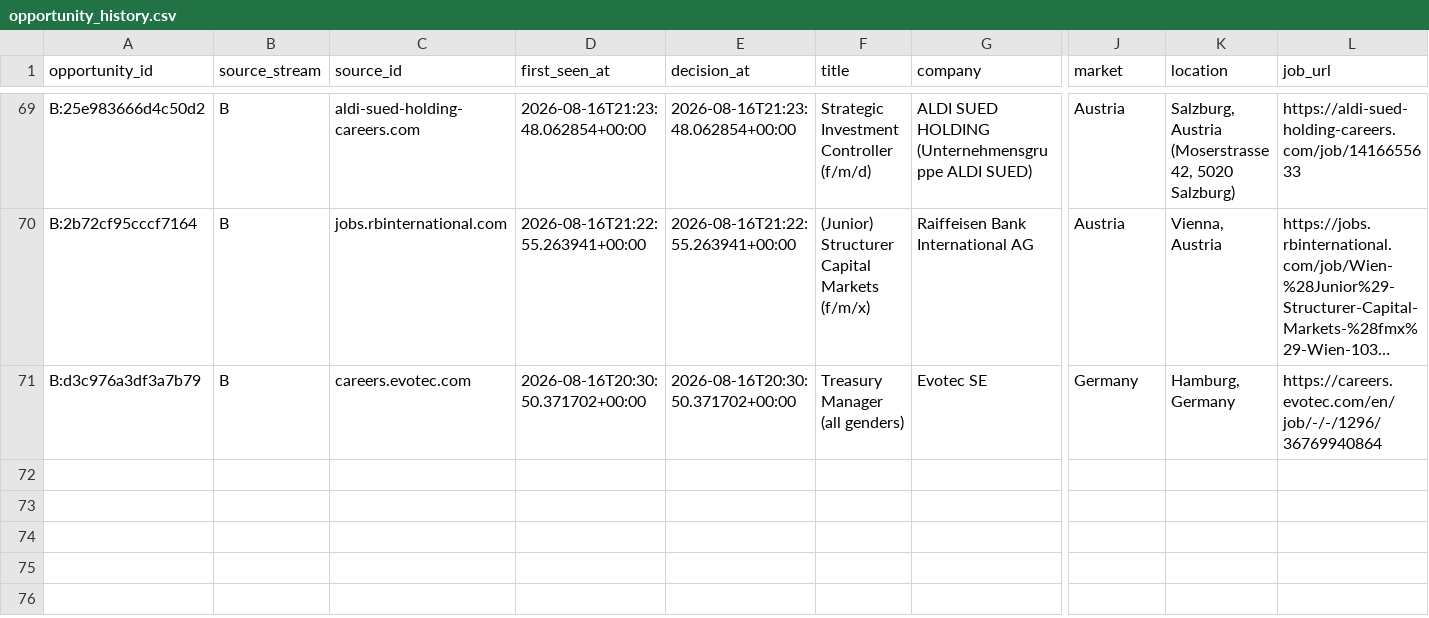
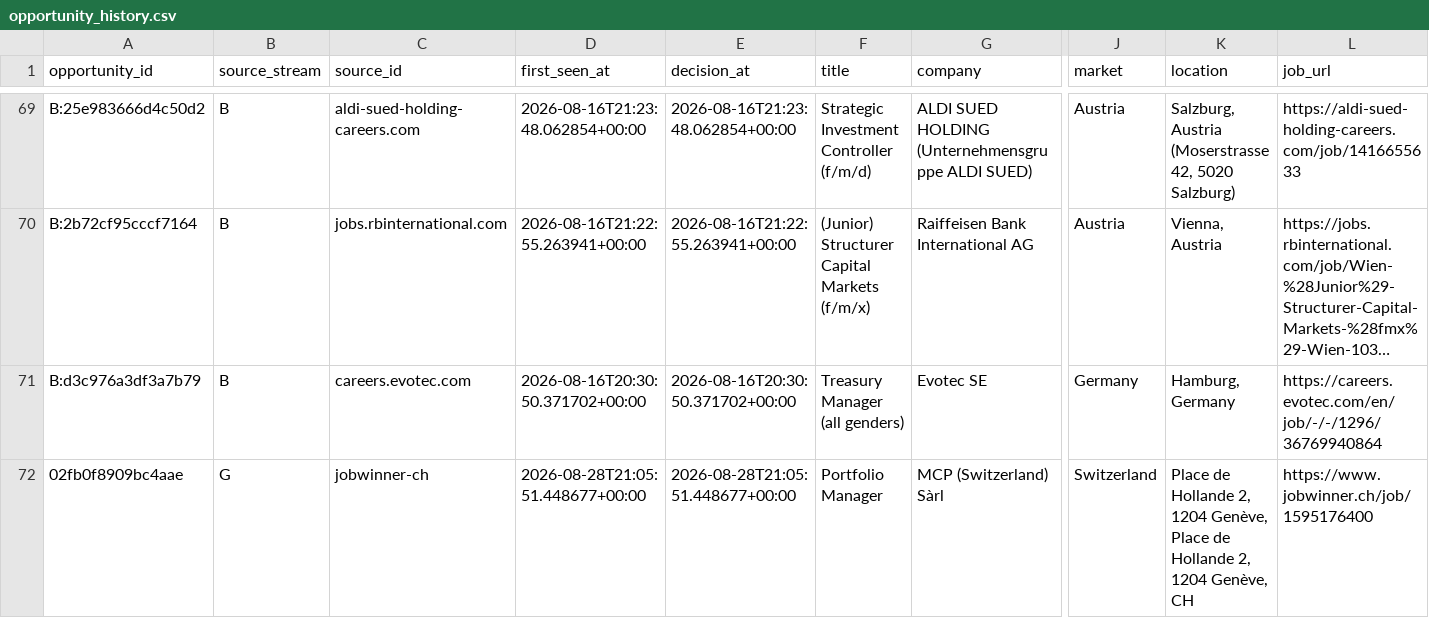
Before and after one commit to ORosa10/ProfessionalDashboard, a CSV file: data/opportunity_history.csv, drawn as a sheet; only a part is shown, gaps mark what is left out; long unchanged cells end in …; rows hold the shown columns only; the diff names each change by its address in the sheet, - before the commit and + after, or states it on an @@ line.

Commit message:
Auto-save J shortlist decision

```diff
--- a/data/opportunity_history.csv
+++ b/data/opportunity_history.csv
+row 72: 02fb0f8909bc4aae | G | jobwinner-ch | 2026-08-28T21:05:51.448677+00:00 | 2026-08-28T21:05:51.448677+00:00 | Portfolio Manager | MCP (Switzerland) Sàrl | Switzerland | Place de Hollande 2, 1204 Genève, Place de Hollande 2, 1204 Genève, CH | https://www.jobwinner.ch/job/1595176400
```
